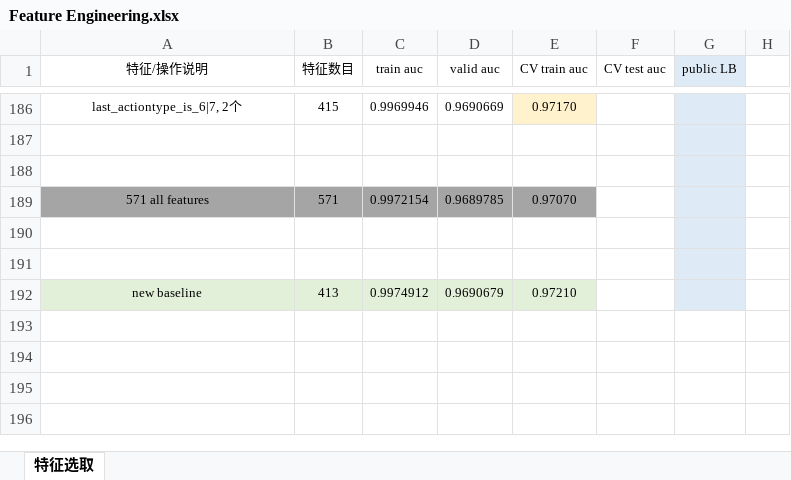
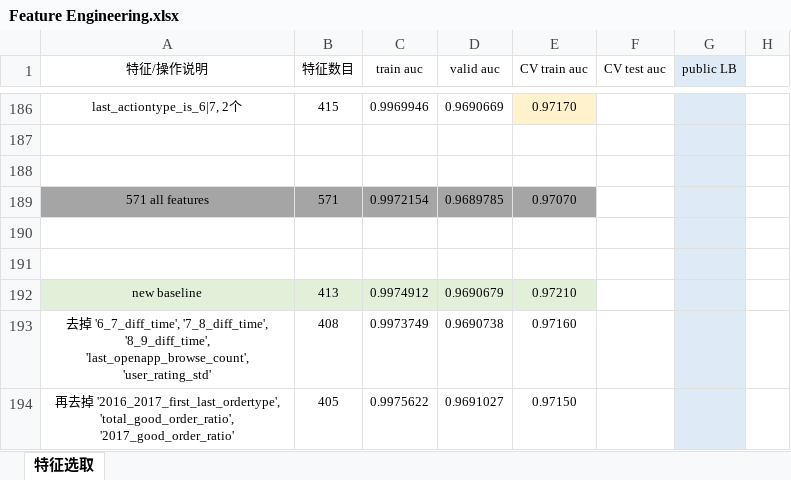
Before and after one commit to SunnyMarkLiu/datacastle_travel_services_predict-rank5, an Excel workbook: Feature Engineering.xlsx, sheet 特征选取, drawn as a sheet; only a part is shown, gaps mark what is left out; values as stored, in another font and other column widths than the file's, no borders; ↵ is a line break in a cell; the diff names each change by its address in the sheet, - before the commit and + after, or states it on an @@ line.

```diff
--- a/Feature Engineering.xlsx (sheet 特征选取)
+++ b/Feature Engineering.xlsx (sheet 特征选取)
+row 193: 去掉 '6_7_diff_time', '7_8_diff_time', '8_9_diff_time', ↵ 'last_openapp_browse_count', 'user_rating_std' | 408 | 0.9973749 | 0.9690738 | 0.97160
+row 194: 再去掉 '2016_2017_first_last_ordertype', ↵ 'total_good_order_ratio', '2017_good_order_ratio' | 405 | 0.9975622 | 0.9691027 | 0.97150
```
Also changed, not shown: 1 other file.
